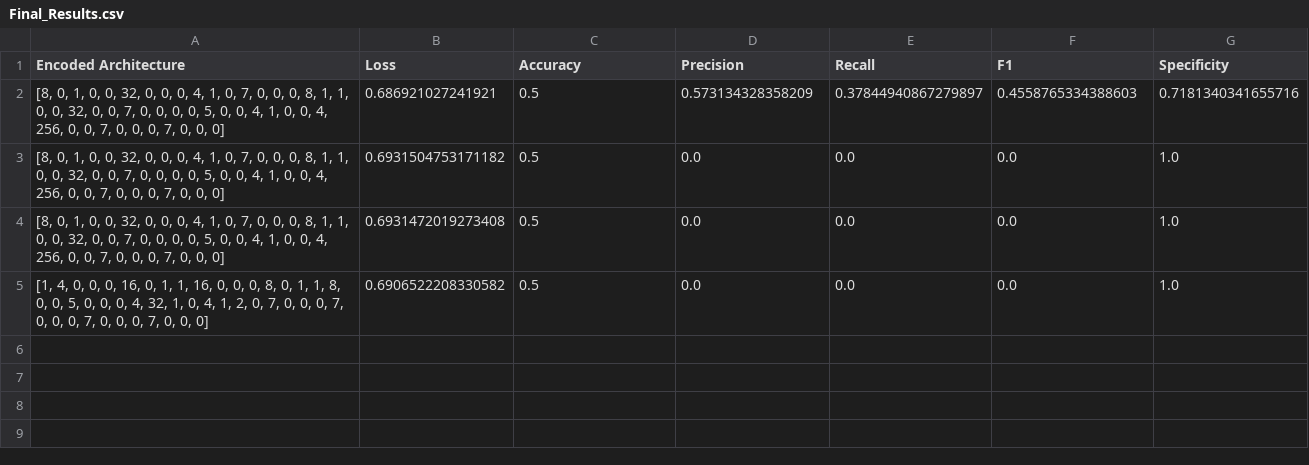
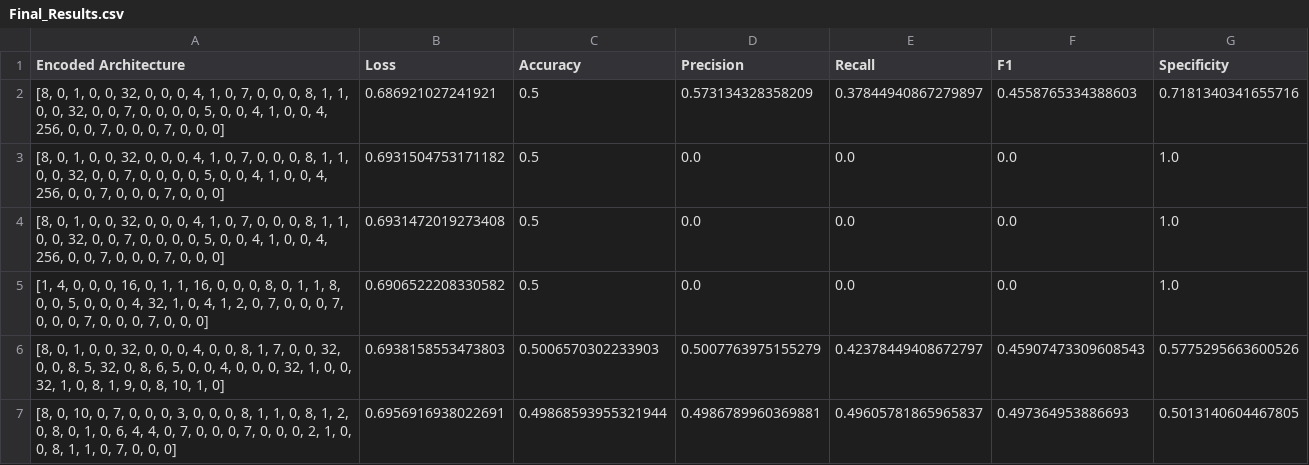
Before and after one commit to EriherSizac/Improving-deep-neural-networks-to-identify-mental-disorders-using-Neural-Architecture-Search, a CSV file: D3T3C/D3TEC Dataset/Final_Results.csv, drawn as a sheet; the diff names each change by its address in the sheet, - before the commit and + after, or states it on an @@ line.

```diff
--- a/D3T3C/D3TEC Dataset/Final_Results.csv
+++ b/D3T3C/D3TEC Dataset/Final_Results.csv
+row 6: [8, 0, 1, 0, 0, 32, 0, 0, 0, 4, 0, 0, 8, 1, 7, 0, 0, 32, 0, 0, 8, 5, 32, 0, 8, 6, 5, 0, 0, 4, 0, 0, 0, 32, 1, 0, 0, 32, 1, 0, 8, 1, 9, 0, 8, 10, 1, 0] | 0.6938158553473803 | 0.5006570302233903 | 0.5007763975155279 | 0.42378449408672797 | 0.45907473309608543 | 0.5775295663600526
+row 7: [8, 0, 10, 0, 7, 0, 0, 0, 3, 0, 0, 0, 8, 1, 1, 0, 8, 1, 2, 0, 8, 0, 1, 0, 6, 4, 4, 0, 7, 0, 0, 0, 7, 0, 0, 0, 2, 1, 0, 0, 8, 1, 1, 0, 7, 0, 0, 0] | 0.6956916938022691 | 0.49868593955321944 | 0.4986789960369881 | 0.49605781865965837 | 0.497364953886693 | 0.5013140604467805
```
Also changed, not shown: 3 other files.
